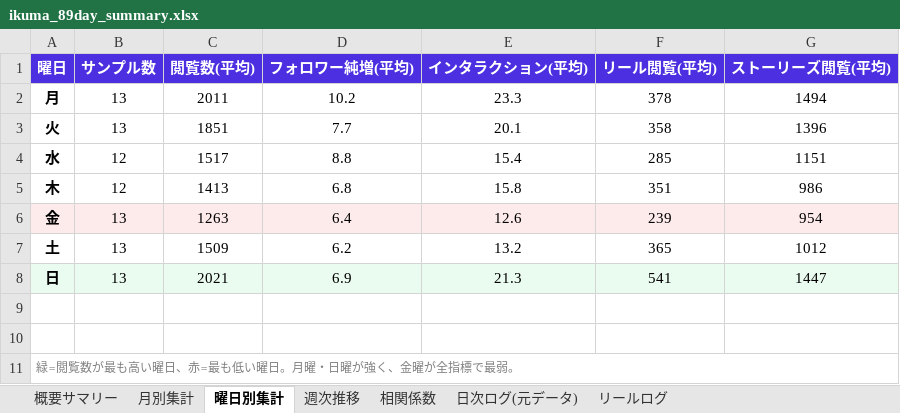
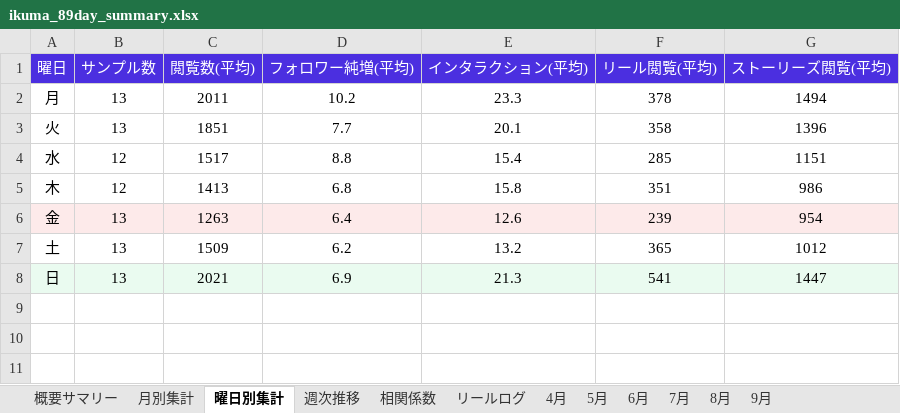
Before and after one commit to Rikuto-48/-, an Excel workbook: assets/metrics/ikuma_89day_summary.xlsx, sheet 曜日別集計, drawn as a sheet; values as stored, in another font and other column widths than the file's, no borders; the diff names each change by its address in the sheet, - before the commit and + after, or states it on an @@ line.

```diff
--- a/assets/metrics/ikuma_89day_summary.xlsx (sheet 曜日別集計)
+++ b/assets/metrics/ikuma_89day_summary.xlsx (sheet 曜日別集計)
-sheet tab: 日次ログ(元データ)
+sheet tab: 4月
+sheet tab: 5月
+sheet tab: 6月
+sheet tab: 7月
+sheet tab: 8月
+sheet tab: 9月
-A1:G1 bold: on
+A1:G1 bold: off
-A2:A8 bold: on
+A2:A8 bold: off
-row 9: (empty)
-row 10: (empty)
-row 11: 緑=閲覧数が最も高い曜日、赤=最も低い曜日。月曜・日曜が強く、金曜が全指標で最弱。
```
Also changed, not shown: sheet 月別集計, sheet 週次推移, formulas that keep their value.
